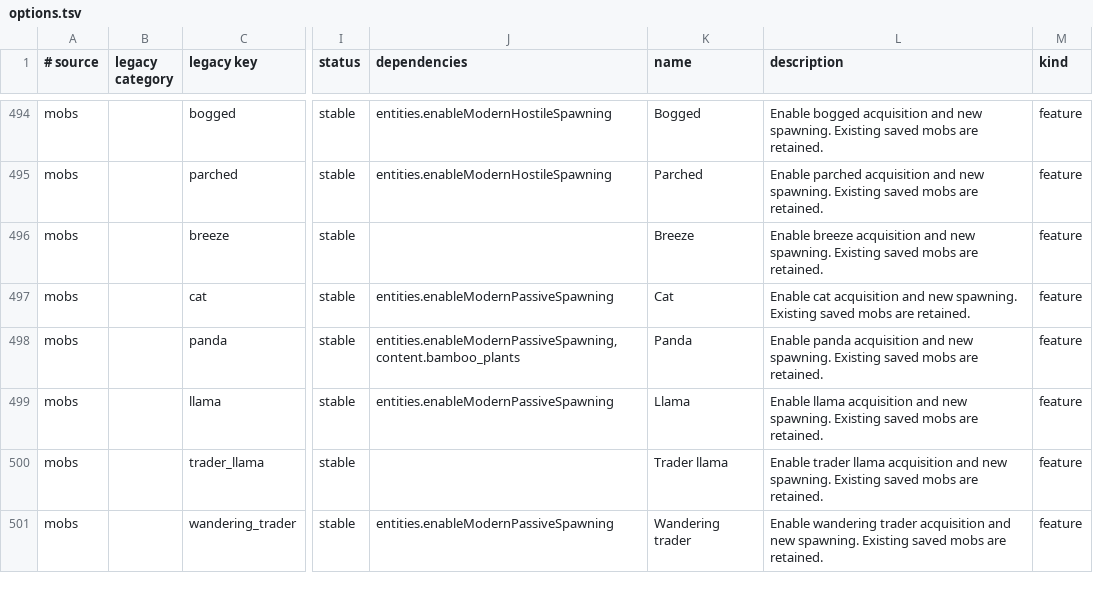
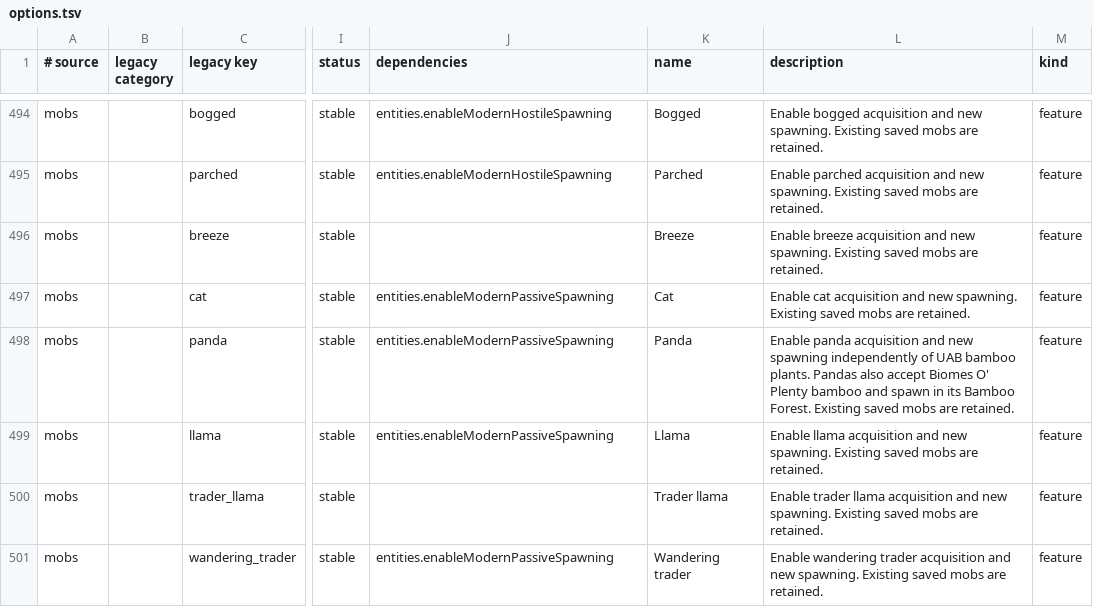
Before and after one commit to RagexPrince683/UniversalAdaptiveBackporter, a TSV file: common/src/main/resources/uab/options.tsv, drawn as a sheet; only a part is shown, gaps mark what is left out; the diff names each change by its address in the sheet, - before the commit and + after, or states it on an @@ line.

```diff
--- a/common/src/main/resources/uab/options.tsv
+++ b/common/src/main/resources/uab/options.tsv
-J498 (dependencies): entities.enableModernPassiveSpawning,content.bamboo_plants
+J498 (dependencies): entities.enableModernPassiveSpawning
-L498 (description): …and new spawning. Existing saved…
+L498 (description): …and new spawning independently of UAB bamboo plants. Pandas also accept Biomes O' Plenty bamboo and spawn in its Bamboo Forest. Existing saved…
```
Also changed, not shown: 12 other files.
